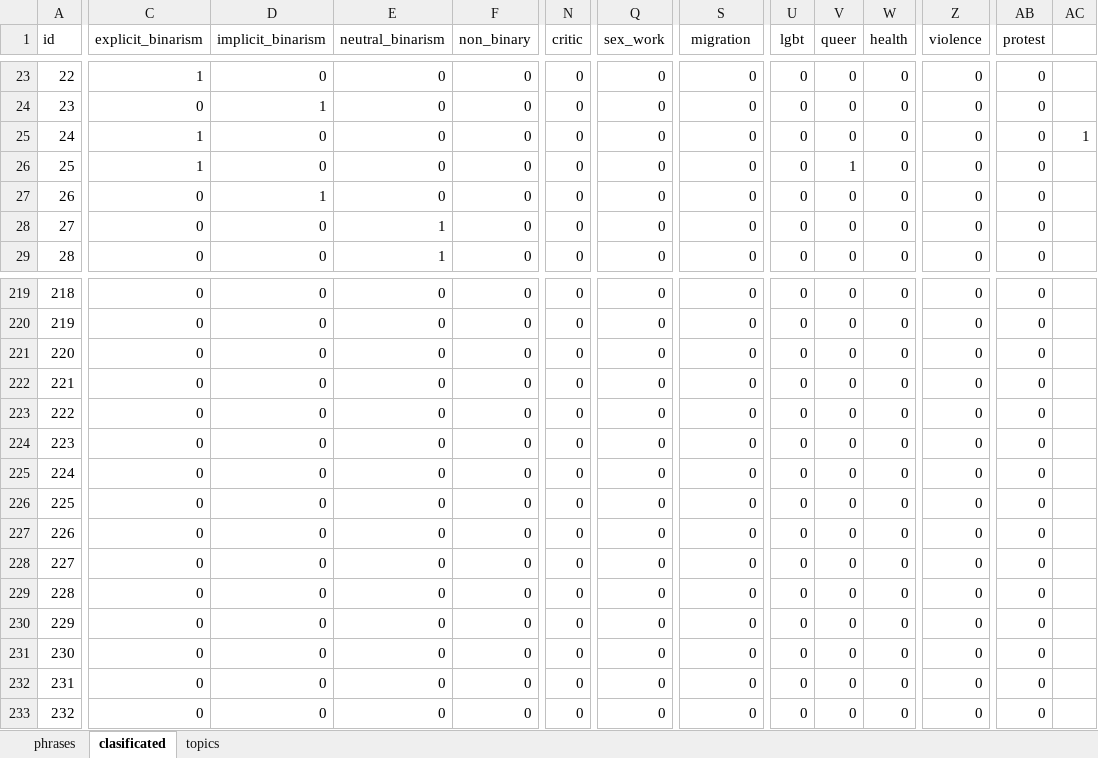
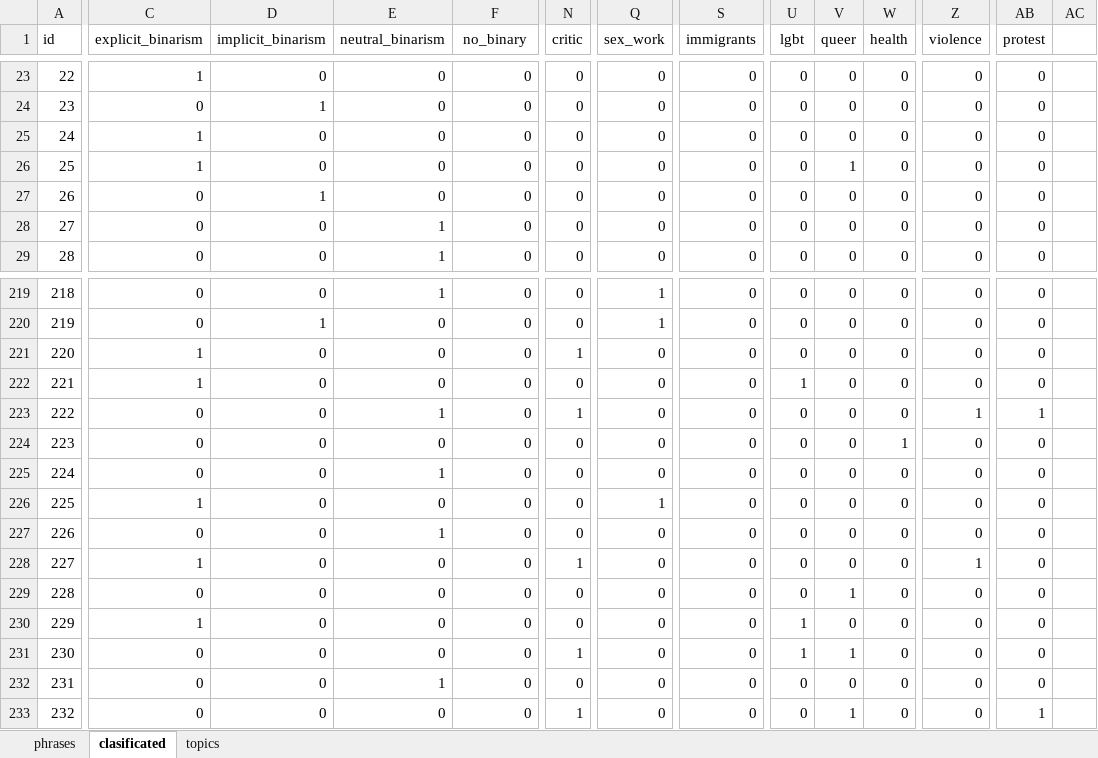
Before and after one commit to carevies/content_analysis, an Excel workbook: data/syntetic_phrases.xlsx, sheet clasificated, drawn as a sheet; only a part is shown, gaps mark what is left out; values as stored, in another font and other column widths than the file's, no borders; the diff covers the shown part only; the diff names each change by its address in the sheet, - before the commit and + after, or states it on an @@ line.

```diff
--- a/data/syntetic_phrases.xlsx (sheet clasificated)
+++ b/data/syntetic_phrases.xlsx (sheet clasificated)
-F1: non_binary
+F1: no_binary
-S1: migration
+S1: immigrants
-AC25: 1
+AC25: (empty)
-E219 (neutral_binarism): 0
+E219 (neutral_binarism): 1
-Q219:Q220 (sex_work): 0
+Q219:Q220 (sex_work): 1
-D220 (implicit_binarism): 0
+D220 (implicit_binarism): 1
-C221:C222 (explicit_binarism): 0
+C221:C222 (explicit_binarism): 1
-N221 (critic): 0
+N221 (critic): 1
-U222 (lgbt): 0
+U222 (lgbt): 1
-E223 (neutral_binarism): 0
+E223 (neutral_binarism): 1
-N223 (critic): 0
+N223 (critic): 1
-Z223 (violence): 0
+Z223 (violence): 1
-AB223 (protest): 0
+AB223 (protest): 1
-W224 (health): 0
+W224 (health): 1
-E225 (neutral_binarism): 0
+E225 (neutral_binarism): 1
-C226 (explicit_binarism): 0
+C226 (explicit_binarism): 1
-Q226 (sex_work): 0
+Q226 (sex_work): 1
-E227 (neutral_binarism): 0
+E227 (neutral_binarism): 1
-C228 (explicit_binarism): 0
+C228 (explicit_binarism): 1
-N228 (critic): 0
+N228 (critic): 1
-Z228 (violence): 0
+Z228 (violence): 1
-V229 (queer): 0
+V229 (queer): 1
-C230 (explicit_binarism): 0
+C230 (explicit_binarism): 1
-U230:U231 (lgbt): 0
+U230:U231 (lgbt): 1
-N231 (critic): 0
+N231 (critic): 1
-V231 (queer): 0
+V231 (queer): 1
-E232 (neutral_binarism): 0
+E232 (neutral_binarism): 1
-N233 (critic): 0
+N233 (critic): 1
-V233 (queer): 0
+V233 (queer): 1
-AB233 (protest): 0
+AB233 (protest): 1
```
Also changed, not shown: 1 added row, 1 removed row and 570 edited cells elsewhere in this sheet, sheet phrases, data/training_tweets.xlsx, 2 other files.
